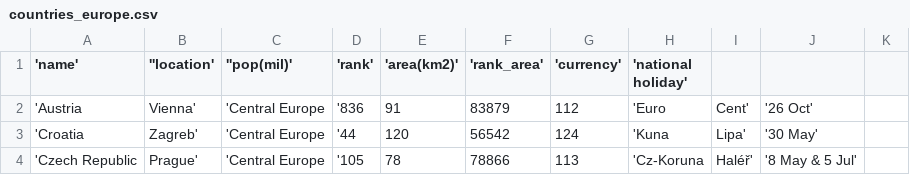
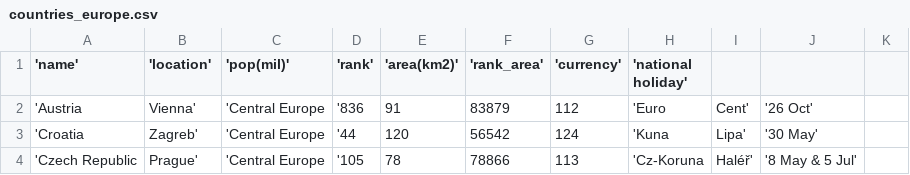
Before and after one commit to terezaif/workshops_data_exploration, a CSV file: datasets/countries_europe.csv, drawn as a sheet; only a part is shown.

Commit message:
Update countries_europe.csv

```diff
--- a/datasets/countries_europe.csv
+++ b/datasets/countries_europe.csv
@@ -1,2 +1,2 @@
-'name',''location',''pop(mil)','rank', 'area(km2)','rank_area','currency','national holiday'
+'name','location','pop(mil)','rank', 'area(km2)','rank_area','currency','national holiday'
 'Austria,Vienna','Central Europe,'836,91,83879,112,'Euro, Cent','26 Oct'
```
